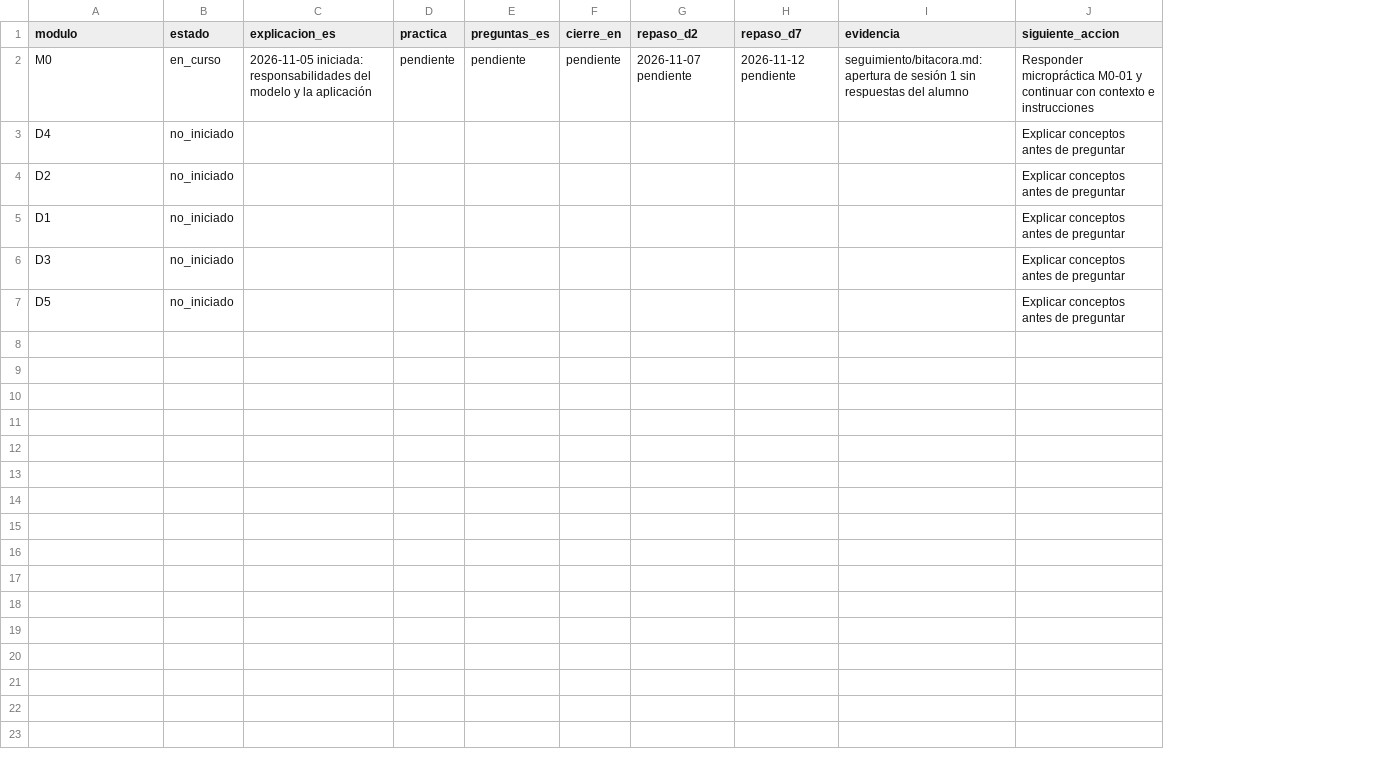
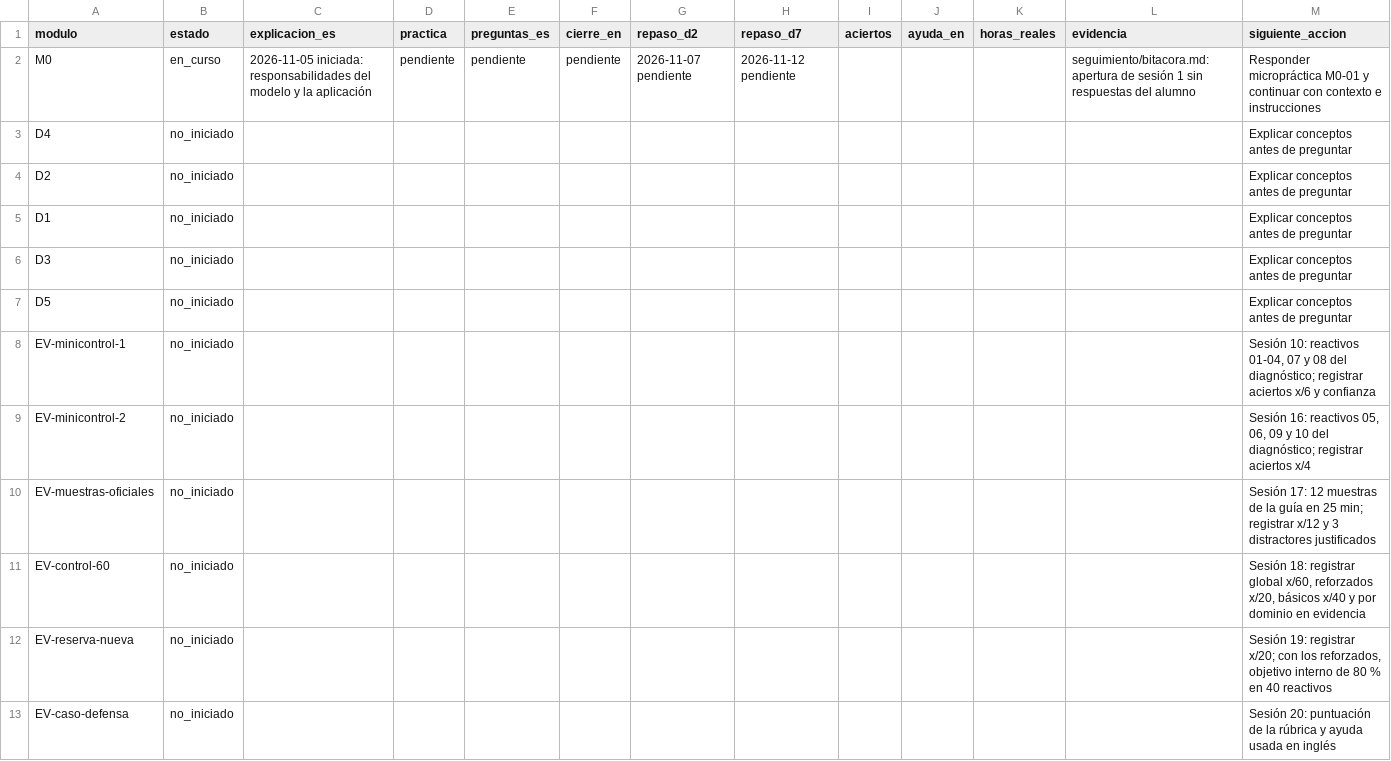
Before and after one commit to manunoly/claude-architect, a CSV file: seguimiento/progreso.csv, drawn as a sheet; the diff names each change by its address in the sheet, - before the commit and + after, or states it on an @@ line.

```diff
--- a/seguimiento/progreso.csv
+++ b/seguimiento/progreso.csv
+column I (aciertos), empty
+column J (ayuda_en), empty
+column K (horas_reales), empty
+row 8: EV-minicontrol-1 | no_iniciado |  |  |  |  |  |  |  |  |  |  | Sesión 10: reactivos 01-04, 07 y 08 del diagnóstico; registrar aciertos x/6 y confianza
+row 9: EV-minicontrol-2 | no_iniciado |  |  |  |  |  |  |  |  |  |  | Sesión 16: reactivos 05, 06, 09 y 10 del diagnóstico; registrar aciertos x/4
+row 10: EV-muestras-oficiales | no_iniciado |  |  |  |  |  |  |  |  |  |  | Sesión 17: 12 muestras de la guía en 25 min; registrar x/12 y 3 distractores justificados
+row 11: EV-control-60 | no_iniciado |  |  |  |  |  |  |  |  |  |  | Sesión 18: registrar global x/60, reforzados x/20, básicos x/40 y por dominio en evidencia
+row 12: EV-reserva-nueva | no_iniciado |  |  |  |  |  |  |  |  |  |  | Sesión 19: registrar x/20; con los reforzados, objetivo interno de 80 % en 40 reactivos
+row 13: EV-caso-defensa | no_iniciado |  |  |  |  |  |  |  |  |  |  | Sesión 20: puntuación de la rúbrica y ayuda usada en inglés
```
Also changed, not shown: seguimiento/cobertura-blueprint.csv, 42 other files.
